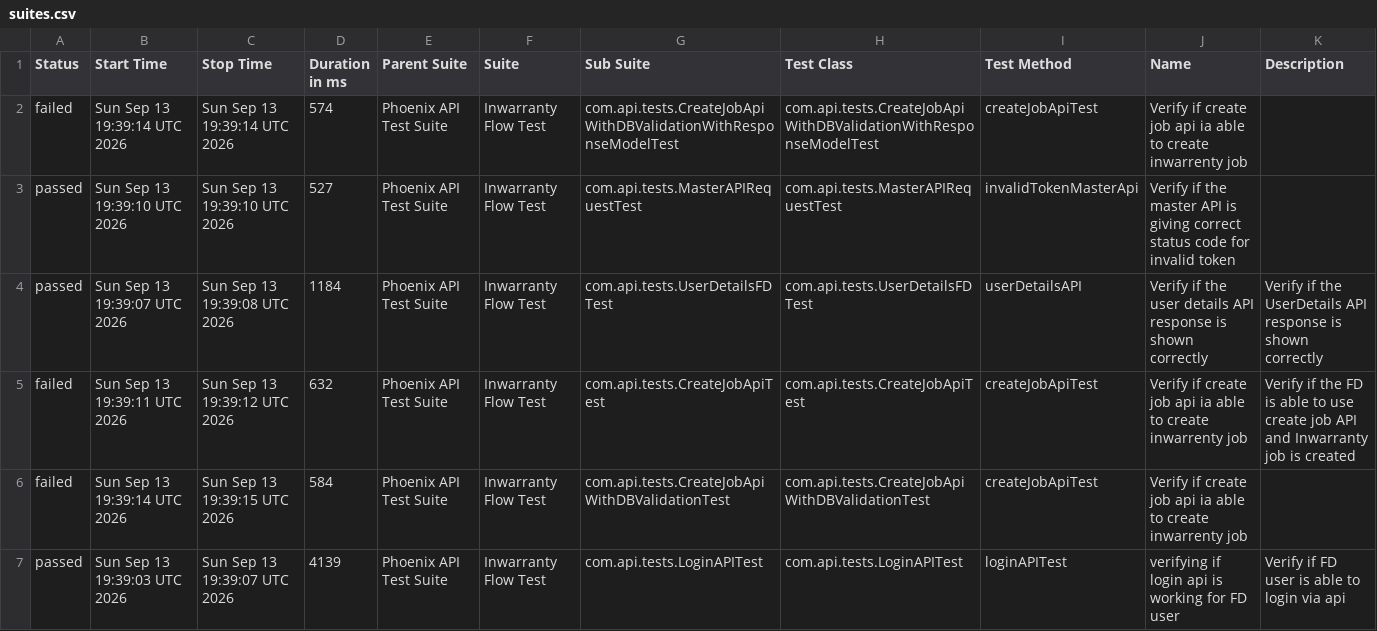
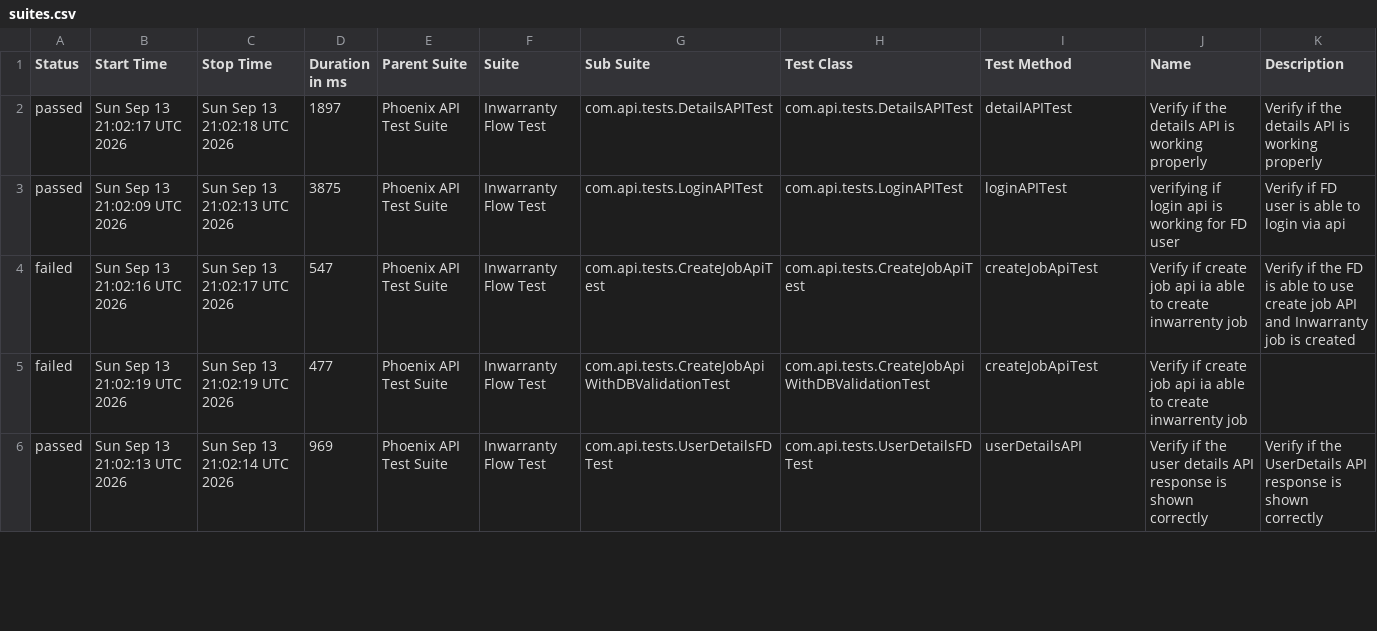
Before and after one commit to divyaNandakumar12/PhoenixTestAutomationFramework, a CSV file: data/suites.csv, drawn as a sheet; only a part is shown; the diff covers the shown part only.

```diff
--- a/data/suites.csv
+++ b/data/suites.csv
@@ -1,7 +1,6 @@
 "Status","Start Time","Stop Time","Duration in ms","Parent Suite","Suite","Sub Suite","Test Class","Test Method","Name","Description"
-"failed","Sun Sep 13 19:39:14 UTC 2026","Sun Sep 13 19:39:14 UTC 2026","574","Phoenix API Test Suite","Inwarranty Flow Test","com.api.tests.CreateJobApiWithDBValidationWithResponseModelTest","com.api.tests.CreateJobApiWithDBValidationWithResponseModelTest","createJobApiTest","Verify if create job api ia able to create inwarrenty job",""
-"passed","Sun Sep 13 19:39:10 UTC 2026","Sun Sep 13 19:39:10 UTC 2026","527","Phoenix API Test Suite","Inwarranty Flow Test","com.api.tests.MasterAPIRequestTest","com.api.tests.MasterAPIRequestTest","invalidTokenMasterApi","Verify if the master API is giving correct status code for invalid token",""
-"passed","Sun Sep 13 19:39:07 UTC 2026","Sun Sep 13 19:39:08 UTC 2026","1184","Phoenix API Test Suite","Inwarranty Flow Test","com.api.tests.UserDetailsFDTest","com.api.tests.UserDetailsFDTest","userDetailsAPI","Verify if the user details API response is shown correctly","Verify if the UserDetails API response is shown correctly"
-"failed","Sun Sep 13 19:39:11 UTC 2026","Sun Sep 13 19:39:12 UTC 2026","632","Phoenix API Test Suite","Inwarranty Flow Test","com.api.tests.CreateJobApiTest","com.api.tests.CreateJobApiTest","createJobApiTest","Verify if create job api ia able to create inwarrenty job","Verify if the FD is able to use create job API and Inwarranty job is created"
-"failed","Sun Sep 13 19:39:14 UTC 2026","Sun Sep 13 19:39:15 UTC 2026","584","Phoenix API Test Suite","Inwarranty Flow Test","com.api.tests.CreateJobApiWithDBValidationTest","com.api.tests.CreateJobApiWithDBValidationTest","createJobApiTest","Verify if create job api ia able to create inwarrenty job",""
-"passed","Sun Sep 13 19:39:03 UTC 2026","Sun Sep 13 19:39:07 UTC 2026","4139","Phoenix API Test Suite","Inwarranty Flow Test","com.api.tests.LoginAPITest","com.api.tests.LoginAPITest","loginAPITest","verifying if login api is working for FD user","Verify if FD user is able to login via api"
+"passed","Sun Sep 13 21:02:17 UTC 2026","Sun Sep 13 21:02:18 UTC 2026","1897","Phoenix API Test Suite","Inwarranty Flow Test","com.api.tests.DetailsAPITest","com.api.tests.DetailsAPITest","detailAPITest","Verify if the details API is working properly","Verify if the details API is working properly"
+"passed","Sun Sep 13 21:02:09 UTC 2026","Sun Sep 13 21:02:13 UTC 2026","3875","Phoenix API Test Suite","Inwarranty Flow Test","com.api.tests.LoginAPITest","com.api.tests.LoginAPITest","loginAPITest","verifying if login api is working for FD user","Verify if FD user is able to login via api"
+"failed","Sun Sep 13 21:02:16 UTC 2026","Sun Sep 13 21:02:17 UTC 2026","547","Phoenix API Test Suite","Inwarranty Flow Test","com.api.tests.CreateJobApiTest","com.api.tests.CreateJobApiTest","createJobApiTest","Verify if create job api ia able to create inwarrenty job","Verify if the FD is able to use create job API and Inwarranty job is created"
+"failed","Sun Sep 13 21:02:19 UTC 2026","Sun Sep 13 21:02:19 UTC 2026","477","Phoenix API Test Suite","Inwarranty Flow Test","com.api.tests.CreateJobApiWithDBValidationTest","com.api.tests.CreateJobApiWithDBValidationTest","createJobApiTest","Verify if create job api ia able to create inwarrenty job",""
+"passed","Sun Sep 13 21:02:13 UTC 2026","Sun Sep 13 21:02:14 UTC 2026","969","Phoenix API Test Suite","Inwarranty Flow Test","com.api.tests.UserDetailsFDTest","com.api.tests.UserDetailsFDTest","userDetailsAPI","Verify if the user details API response is shown correctly","Verify if the UserDetails API response is shown correctly"
```
Also changed, not shown: 1 added row and 29 edited cells elsewhere in this file, data/behaviors.csv, 58 other files.
